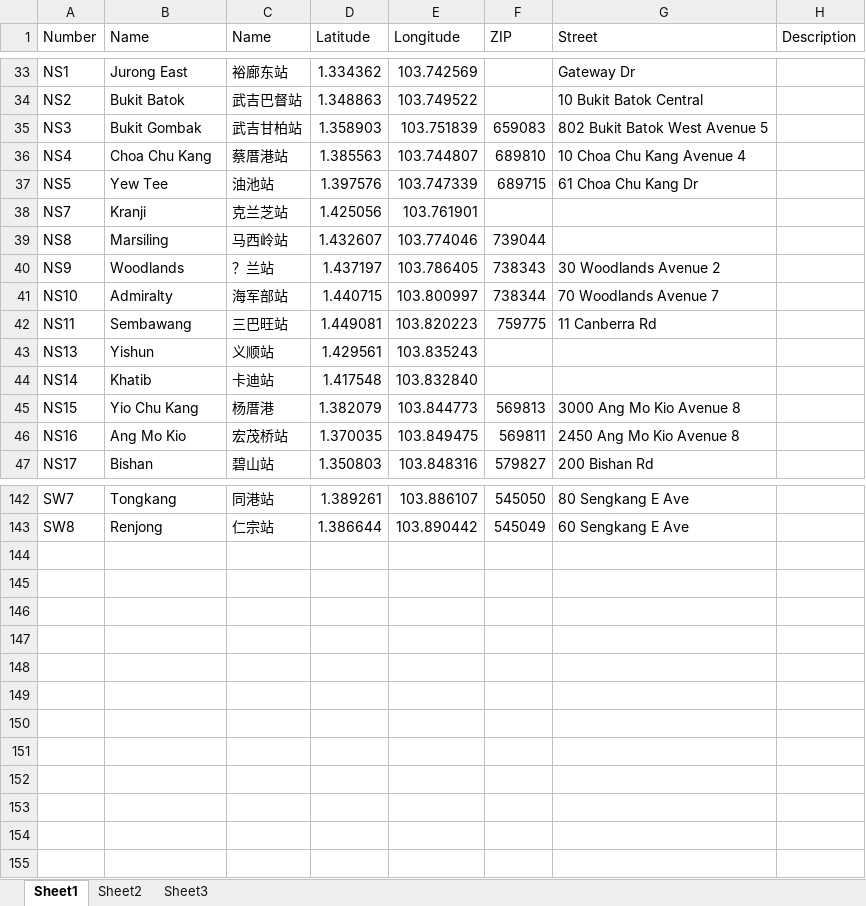
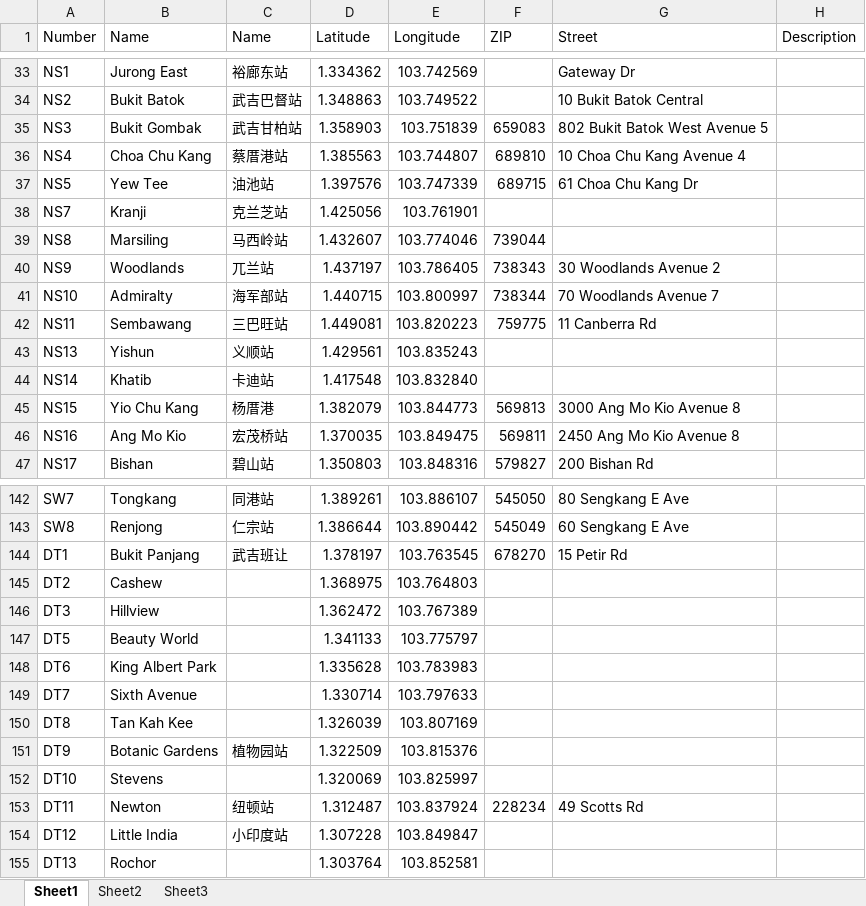
Before and after one commit to jiangnanq/sgbusstop, an Excel workbook: inputdata/MRT.xlsx, sheet Sheet1, drawn as a sheet; only a part is shown, gaps mark what is left out; values as stored, in another font and other column widths than the file's, no borders; the diff names each change by its address in the sheet, - before the commit and + after, or states it on an @@ line.

```diff
--- a/inputdata/MRT.xlsx (sheet Sheet1)
+++ b/inputdata/MRT.xlsx (sheet Sheet1)
-C40 (Name): ？兰站
+C40 (Name): 兀兰站
+row 144: DT1 | Bukit Panjang | 武吉班让 | 1.378197 | 103.763545 | 678270 | 15 Petir Rd
+row 145: DT2 | Cashew |  | 1.368975 | 103.764803
+row 146: DT3 | Hillview |  | 1.362472 | 103.767389
+row 147: DT5 | Beauty World |  | 1.341133 | 103.775797
+row 148: DT6 | King Albert Park |  | 1.335628 | 103.783983
+row 149: DT7 | Sixth Avenue |  | 1.330714 | 103.797633
+row 150: DT8 | Tan Kah Kee |  | 1.326039 | 103.807169
+row 151: DT9 | Botanic Gardens | 植物园站 | 1.322509 | 103.815376
+row 152: DT10 | Stevens |  | 1.320069 | 103.825997
+row 153: DT11 | Newton | 纽顿站 | 1.312487 | 103.837924 | 228234 | 49 Scotts Rd
+row 154: DT12 | Little India | 小印度站 | 1.307228 | 103.849847
+row 155: DT13 | Rochor |  | 1.303764 | 103.852581
```
Also changed, not shown: 7 other files.
